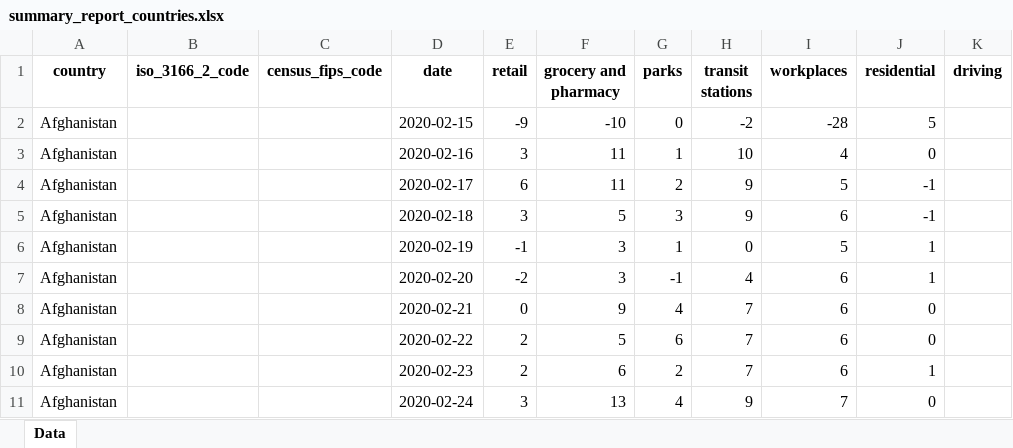
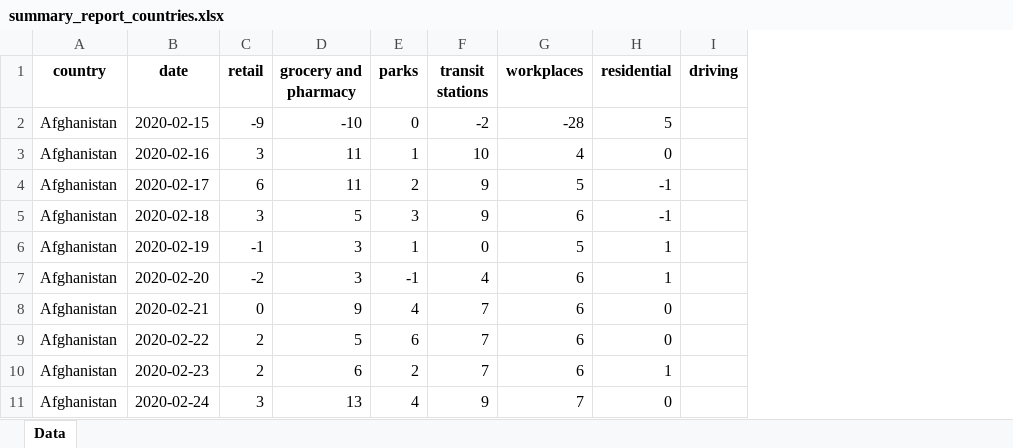
Before and after one commit to ActiveConclusion/COVID19_mobility, an Excel workbook: summary_reports/summary_report_countries.xlsx, sheet Data, drawn as a sheet; only a part is shown; values as stored, in another font and other column widths than the file's, no borders; the diff names each change by its address in the sheet, - before the commit and + after, or states it on an @@ line.

Commit message:
Fixed Google data processing

```diff
--- a/summary_reports/summary_report_countries.xlsx (sheet Data)
+++ b/summary_reports/summary_report_countries.xlsx (sheet Data)
-column B (iso_3166_2_code), empty
-column C (census_fips_code), empty
```
Also changed, not shown: 8 other files.
